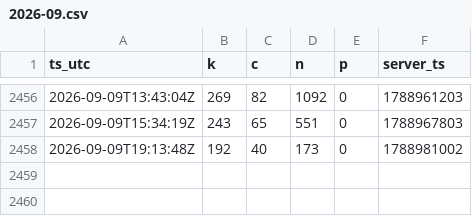
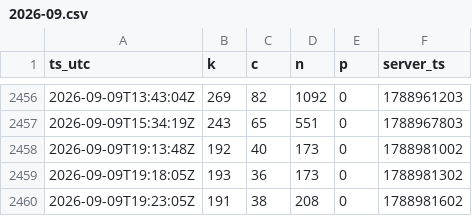
Before and after one commit to MaJI9IBaHbl4/EsoAnalizator, a CSV file: docs/data/2026-09.csv, drawn as a sheet; only a part is shown, gaps mark what is left out.

Commit message:
data: 2 snapshot(s) up to 2026-09-09 19:23 UTC

```diff
--- a/docs/data/2026-09.csv
+++ b/docs/data/2026-09.csv
@@ -2458 +2458,3 @@ ts_utc,k,c,n,p,server_ts
 2026-09-09T19:13:48Z,192,40,173,0,1788981002
+2026-09-09T19:18:05Z,193,36,173,0,1788981302
+2026-09-09T19:23:05Z,191,38,208,0,1788981602
```
Also changed, not shown: 2 other files.
